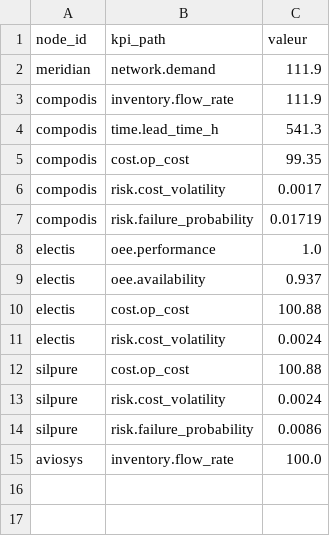
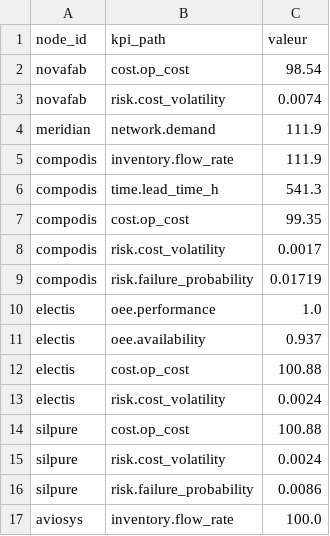
Before and after one commit to MiderTroxUK/PRIVEE, a CSV file: projects/simu_semiconducteurs/data/prepared/tour_03.csv, drawn as a sheet; the diff names each change by its address in the sheet, - before the commit and + after, or states it on an @@ line.

```diff
--- a/projects/simu_semiconducteurs/data/prepared/tour_03.csv
+++ b/projects/simu_semiconducteurs/data/prepared/tour_03.csv
+row 2: novafab | cost.op_cost | 98.54
+row 3: novafab | risk.cost_volatility | 0.0074
```
Also changed, not shown: projects/simu_semiconducteurs/data/prepared/tour_02.csv, projects/simu_semiconducteurs/data/prepared/tour_12.csv, 40 other files.
